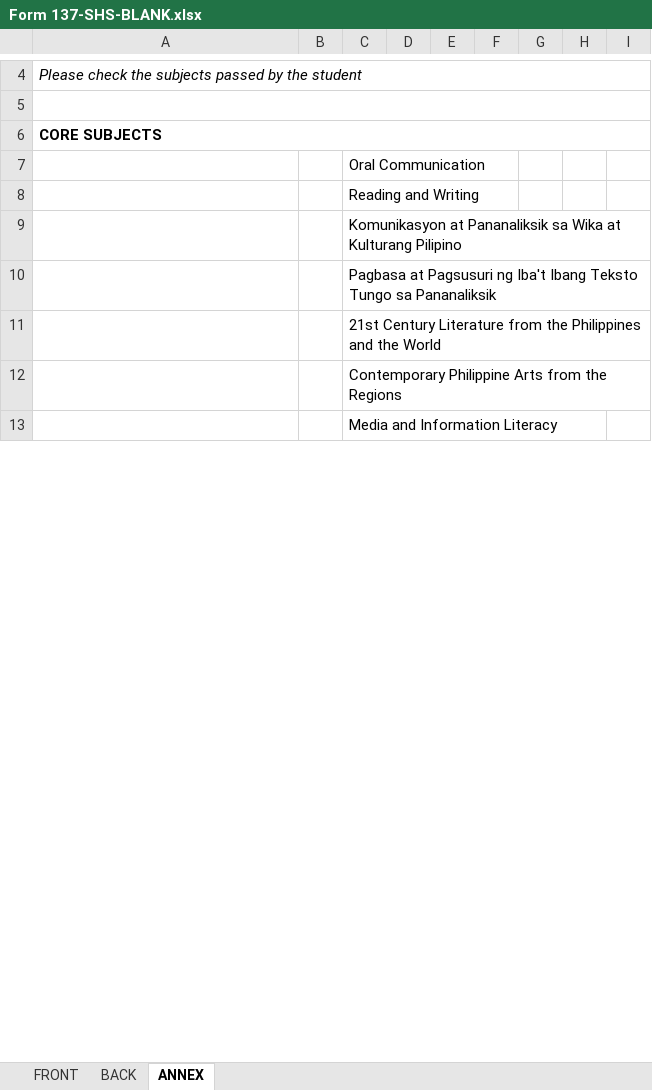
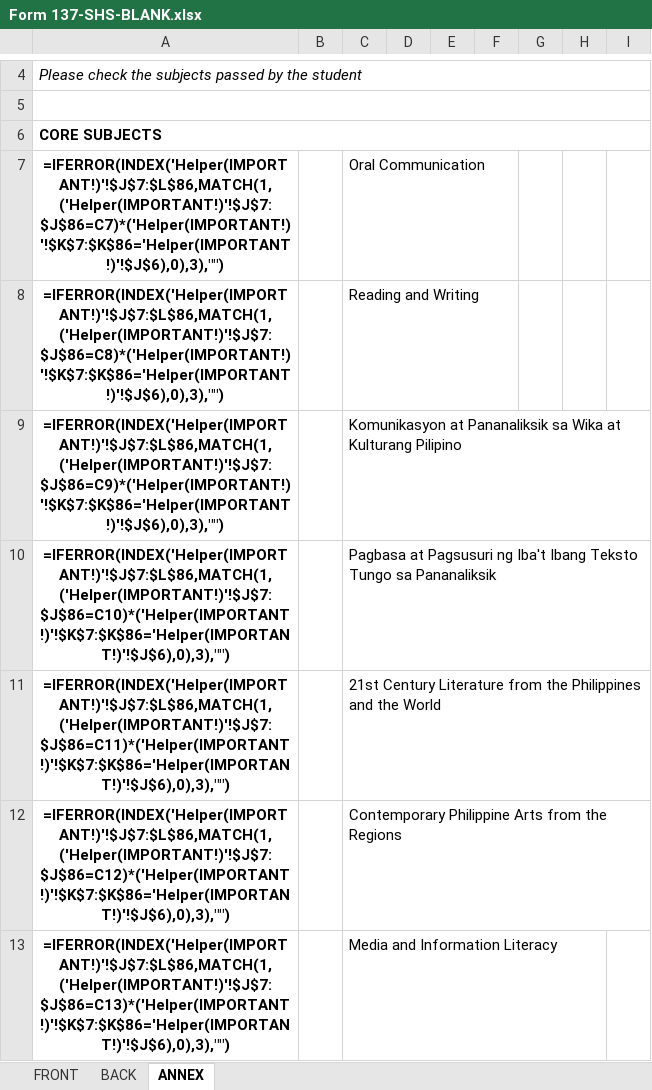
Before and after one commit to OfficalNexora/sf148, an Excel workbook: public/Form 137-SHS-BLANK.xlsx, sheet ANNEX, drawn as a sheet; only a part is shown, gaps mark what is left out; values as stored, in another font and other column widths than the file's, no borders; formulas without a stored value are shown as written; 1 other sheet too large or unreadable and not compared; the diff covers the shown part only; the diff names each change by its address in the sheet, - before the commit and + after, or states it on an @@ line.

```diff
--- a/public/Form 137-SHS-BLANK.xlsx (sheet ANNEX)
+++ b/public/Form 137-SHS-BLANK.xlsx (sheet ANNEX)
-A7: (empty)
+A7: =IFERROR(INDEX('Helper(IMPORTANT!)'!$J$7:$L$86,MATCH(1,('Helper(IMPORTANT!)'!$J$7:$J$86=C7)*('Helper(IMPORTANT!)'!$K$7:$K$86='Helper(IMPORTANT!)'!$J$6),0),3),"")
-A8: (empty)
+A8: =IFERROR(INDEX('Helper(IMPORTANT!)'!$J$7:$L$86,MATCH(1,('Helper(IMPORTANT!)'!$J$7:$J$86=C8)*('Helper(IMPORTANT!)'!$K$7:$K$86='Helper(IMPORTANT!)'!$J$6),0),3),"")
-A9: (empty)
+A9: =IFERROR(INDEX('Helper(IMPORTANT!)'!$J$7:$L$86,MATCH(1,('Helper(IMPORTANT!)'!$J$7:$J$86=C9)*('Helper(IMPORTANT!)'!$K$7:$K$86='Helper(IMPORTANT!)'!$J$6),0),3),"")
-A10: (empty)
+A10: =IFERROR(INDEX('Helper(IMPORTANT!)'!$J$7:$L$86,MATCH(1,('Helper(IMPORTANT!)'!$J$7:$J$86=C10)*('Helper(IMPORTANT!)'!$K$7:$K$86='Helper(IMPORTANT!)'!$J$6),0),3),"")
-A11: (empty)
+A11: =IFERROR(INDEX('Helper(IMPORTANT!)'!$J$7:$L$86,MATCH(1,('Helper(IMPORTANT!)'!$J$7:$J$86=C11)*('Helper(IMPORTANT!)'!$K$7:$K$86='Helper(IMPORTANT!)'!$J$6),0),3),"")
-A12: (empty)
+A12: =IFERROR(INDEX('Helper(IMPORTANT!)'!$J$7:$L$86,MATCH(1,('Helper(IMPORTANT!)'!$J$7:$J$86=C12)*('Helper(IMPORTANT!)'!$K$7:$K$86='Helper(IMPORTANT!)'!$J$6),0),3),"")
-A13: (empty)
+A13: =IFERROR(INDEX('Helper(IMPORTANT!)'!$J$7:$L$86,MATCH(1,('Helper(IMPORTANT!)'!$J$7:$J$86=C13)*('Helper(IMPORTANT!)'!$K$7:$K$86='Helper(IMPORTANT!)'!$J$6),0),3),"")
```
Also changed, not shown: 3 added rows and 29 edited cells elsewhere in this sheet, sheet BACK, formulas that keep their value, charts or pictures, 13 other files.
